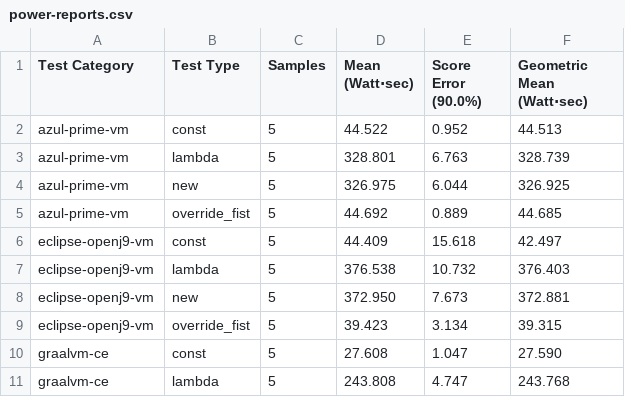
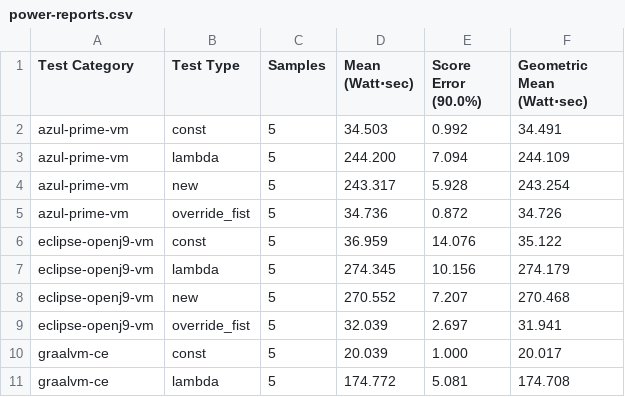
Before and after one commit to ionutbalosin/jvm-energy-consumption, a CSV file: java-samples/results/linux/x86_64/jdk-17/ThrowExceptionPatterns/power-consumption/power-reports.csv, drawn as a sheet; only a part is shown; the diff covers the shown part only.

```diff
--- a/java-samples/results/linux/x86_64/jdk-17/ThrowExceptionPatterns/power-consumption/power-reports.csv
+++ b/java-samples/results/linux/x86_64/jdk-17/ThrowExceptionPatterns/power-consumption/power-reports.csv
@@ -1,11 +1,11 @@
      Test Category;                 Test Type;  Samples;  Mean (Watt⋅sec);  Score Error (90.0%);  Geometric Mean (Watt⋅sec)
-     azul-prime-vm;                     const;        5;           44.522;                0.952;                     44.513
-     azul-prime-vm;                    lambda;        5;          328.801;                6.763;                    328.739
-     azul-prime-vm;                       new;        5;          326.975;                6.044;                    326.925
-     azul-prime-vm;             override_fist;        5;           44.692;                0.889;                     44.685
- eclipse-openj9-vm;                     const;        5;           44.409;               15.618;                     42.497
- eclipse-openj9-vm;                    lambda;        5;          376.538;               10.732;                    376.403
- eclipse-openj9-vm;                       new;        5;          372.950;                7.673;                    372.881
- eclipse-openj9-vm;             override_fist;        5;           39.423;                3.134;                     39.315
-        graalvm-ce;                     const;        5;           27.608;                1.047;                     27.590
-        graalvm-ce;                    lambda;        5;          243.808;                4.747;                    243.768
+     azul-prime-vm;                     const;        5;           34.503;                0.992;                     34.491
+     azul-prime-vm;                    lambda;        5;          244.200;                7.094;                    244.109
+     azul-prime-vm;                       new;        5;          243.317;                5.928;                    243.254
+     azul-prime-vm;             override_fist;        5;           34.736;                0.872;                     34.726
+ eclipse-openj9-vm;                     const;        5;           36.959;               14.076;                     35.122
+ eclipse-openj9-vm;                    lambda;        5;          274.345;               10.156;                    274.179
+ eclipse-openj9-vm;                       new;        5;          270.552;                7.207;                    270.468
+ eclipse-openj9-vm;             override_fist;        5;           32.039;                2.697;                     31.941
+        graalvm-ce;                     const;        5;           20.039;                1.000;                     20.017
+        graalvm-ce;                    lambda;        5;          174.772;                5.081;                    174.708
```
Also changed, not shown: 42 edited cells elsewhere in this file, baseline-idle-os/results/linux/x86_64/power-consumption/raw-perf-stats.csv, java-samples/results/linux/x86_64/jdk-17/LoggingPatterns/power-consumption/power-reports.csv, 26 other files.
